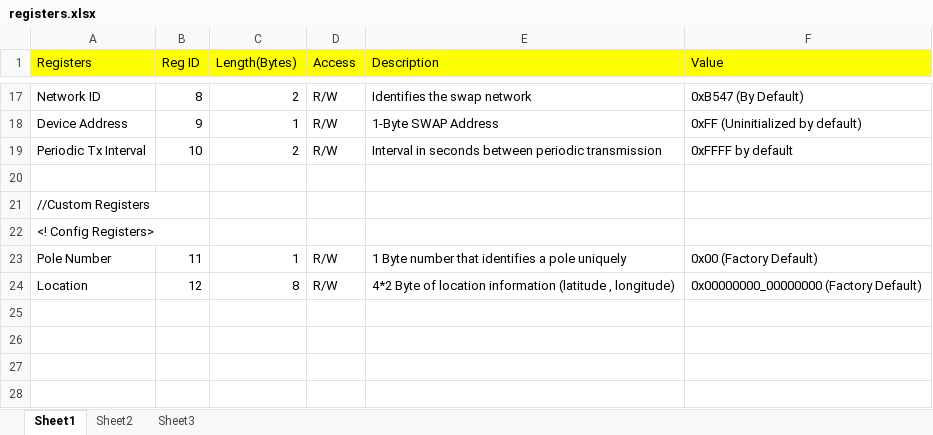
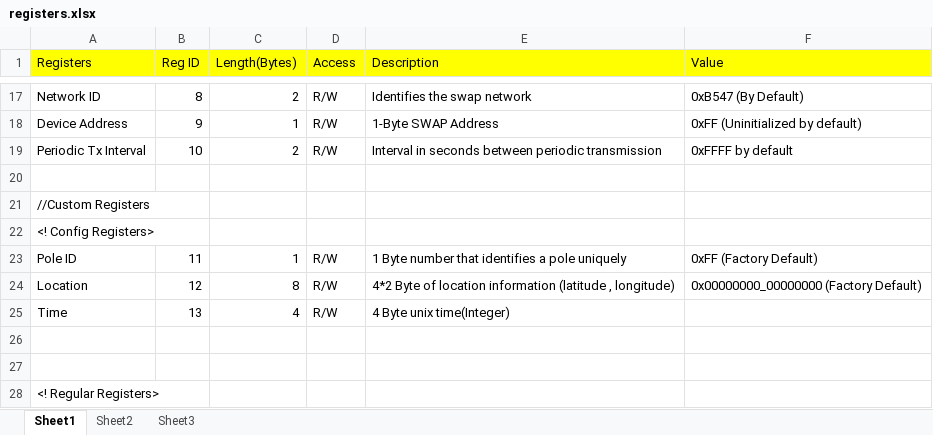
Before and after one commit to engkan2kit/WiTMon, an Excel workbook: Docu/registers.xlsx, sheet Sheet1, drawn as a sheet; only a part is shown, gaps mark what is left out; values as stored, in another font and other column widths than the file's, no borders; the diff names each change by its address in the sheet, - before the commit and + after, or states it on an @@ line.

```diff
--- a/Docu/registers.xlsx (sheet Sheet1)
+++ b/Docu/registers.xlsx (sheet Sheet1)
-A23 (Registers): Pole Number
+A23 (Registers): Pole ID
-F23 (Value): 0x00 (Factory Default)
+F23 (Value): 0xFF (Factory Default)
+row 25: Time | 13 | 4 | R/W | 4 Byte unix time(Integer)
+row 26: (empty)
+row 27: (empty)
+row 28: <! Regular Registers>
```
Also changed, not shown: 53 other files.
